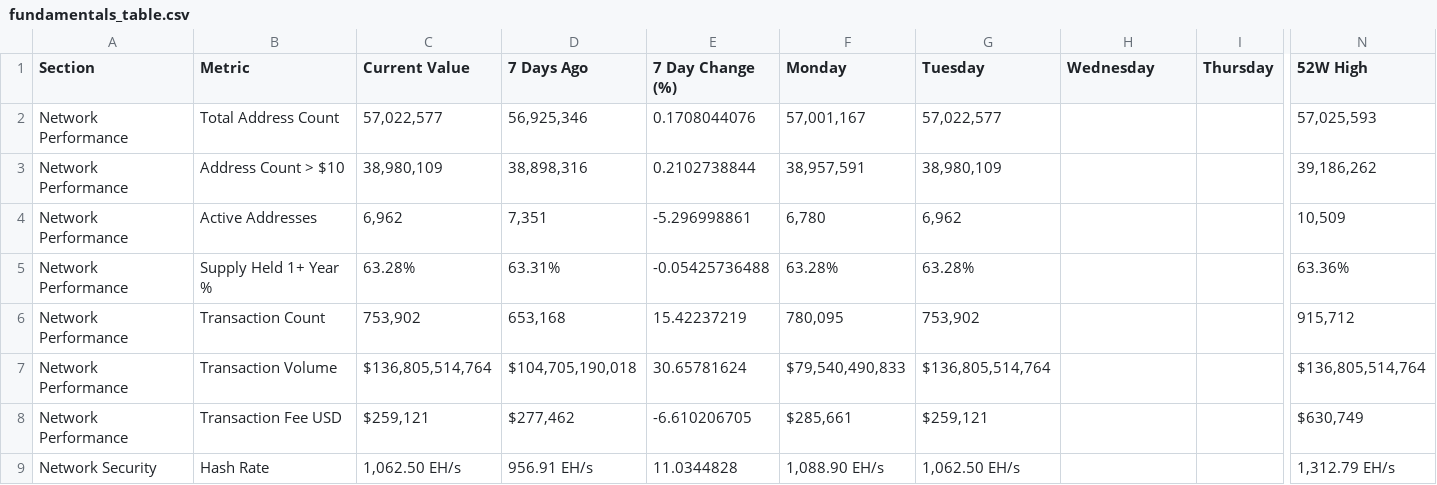
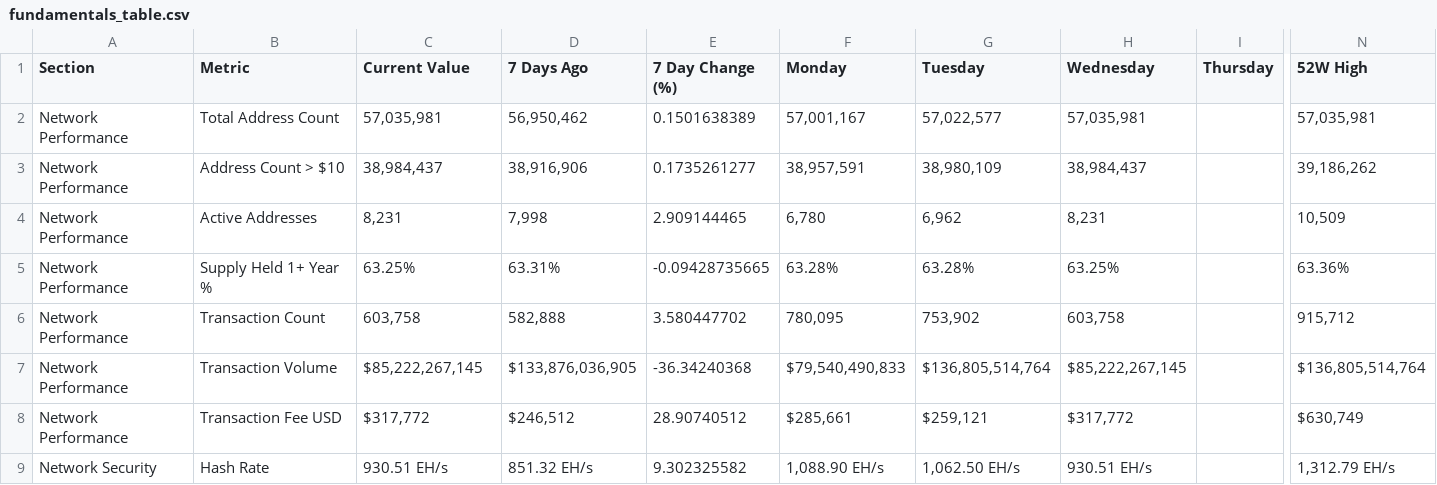
Before and after one commit to SecretSatoshis/Bitcoin-Report-Library, a CSV file: csv/fundamentals_table.csv, drawn as a sheet; only a part is shown, gaps mark what is left out; the diff covers the shown part only; the diff names each change by its address in the sheet, - before the commit and + after, or states it on an @@ line.

```diff
--- a/csv/fundamentals_table.csv
+++ b/csv/fundamentals_table.csv
-C2 (Current Value): 57,022,577
+C2 (Current Value): 57,035,981
-D2 (7 Days Ago): 56,925,346
+D2 (7 Days Ago): 56,950,462
-E2 (7 Day Change (%)): 0.1708044076
+E2 (7 Day Change (%)): 0.1501638389
-H2 (Wednesday): (empty)
+H2 (Wednesday): 57,035,981
-N2 (52W High): 57,025,593
+N2 (52W High): 57,035,981
-C3 (Current Value): 38,980,109
+C3 (Current Value): 38,984,437
-D3 (7 Days Ago): 38,898,316
+D3 (7 Days Ago): 38,916,906
-E3 (7 Day Change (%)): 0.2102738844
+E3 (7 Day Change (%)): 0.1735261277
-H3 (Wednesday): (empty)
+H3 (Wednesday): 38,984,437
-C4 (Current Value): 6,962
+C4 (Current Value): 8,231
-D4 (7 Days Ago): 7,351
+D4 (7 Days Ago): 7,998
-E4 (7 Day Change (%)): -5.296998861
+E4 (7 Day Change (%)): 2.909144465
-H4 (Wednesday): (empty)
+H4 (Wednesday): 8,231
-C5 (Current Value): 63.28%
+C5 (Current Value): 63.25%
-E5 (7 Day Change (%)): -0.05425736488
+E5 (7 Day Change (%)): -0.09428735665
-H5 (Wednesday): (empty)
+H5 (Wednesday): 63.25%
-C6 (Current Value): 753,902
+C6 (Current Value): 603,758
-D6 (7 Days Ago): 653,168
+D6 (7 Days Ago): 582,888
-E6 (7 Day Change (%)): 15.42237219
+E6 (7 Day Change (%)): 3.580447702
-H6 (Wednesday): (empty)
+H6 (Wednesday): 603,758
-C7 (Current Value): $136,805,514,764
+C7 (Current Value): $85,222,267,145
-D7 (7 Days Ago): $104,705,190,018
+D7 (7 Days Ago): $133,876,036,905
-E7 (7 Day Change (%)): 30.65781624
+E7 (7 Day Change (%)): -36.34240368
-H7 (Wednesday): (empty)
+H7 (Wednesday): $85,222,267,145
-C8 (Current Value): $259,121
+C8 (Current Value): $317,772
-D8 (7 Days Ago): $277,462
+D8 (7 Days Ago): $246,512
-E8 (7 Day Change (%)): -6.610206705
+E8 (7 Day Change (%)): 28.90740512
-H8 (Wednesday): (empty)
+H8 (Wednesday): $317,772
-C9 (Current Value): 1,062.50 EH/s
+C9 (Current Value): 930.51 EH/s
-D9 (7 Days Ago): 956.91 EH/s
+D9 (7 Days Ago): 851.32 EH/s
-E9 (7 Day Change (%)): 11.0344828
+E9 (7 Day Change (%)): 9.302325582
-H9 (Wednesday): (empty)
+H9 (Wednesday): 930.51 EH/s
```
Also changed, not shown: 44 edited cells elsewhere in this file, csv/cycle_low_data.csv, csv/drawdown_data.csv, 20 other files.
